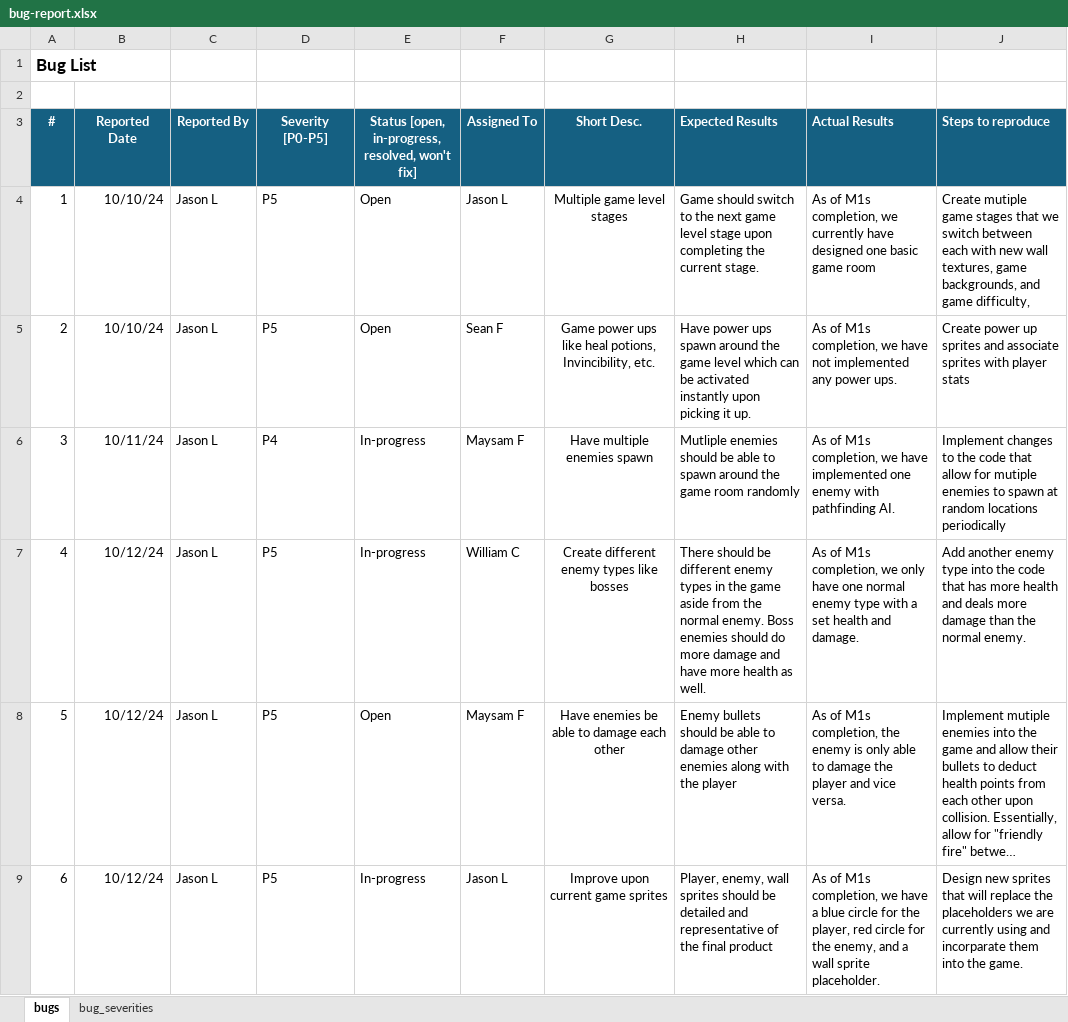
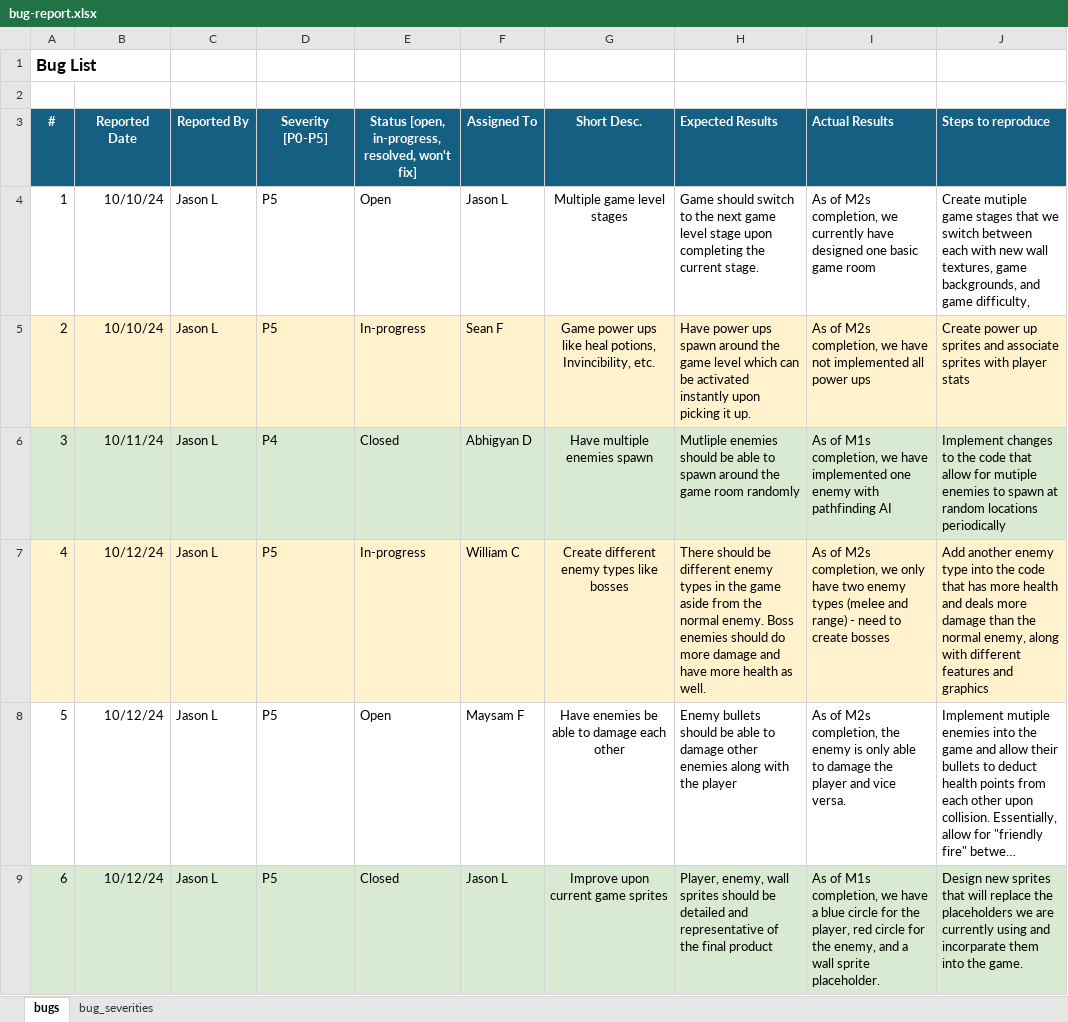
Before and after one commit to Lushtrii/ricochet-rage, an Excel workbook: doc/bug-report.xlsx, sheet bugs, drawn as a sheet; only a part is shown; long unchanged cells end in …; values as stored, in another font and other column widths than the file's, no borders; charts and pictures not drawn; the diff covers the shown part only; the diff names each change by its address in the sheet, - before the commit and + after, or states it on an @@ line.

Commit message:
Bug list (#38)
Co-authored-by: Abhigyan Dabla <abhigyandabla-5@gmail.com>

```diff
--- a/doc/bug-report.xlsx (sheet bugs)
+++ b/doc/bug-report.xlsx (sheet bugs)
-I4 (Actual Results): As of M1s completion, we…
+I4 (Actual Results): As of M2s completion, we…
-A5:J5 fill: none
+A5:J5 fill: #FFF2CC
-E5: Open
+E5: In-progress
-I5 (Actual Results): As of M1s completion, we have not implemented any power ups.
+I5 (Actual Results): As of M2s completion, we have not implemented all power ups
-A6:J6 fill: none
+A6:J6 fill: #D9EAD3
-E6: In-progress
+E6: Closed
-F6 (Assigned To): Maysam F
+F6 (Assigned To): Abhigyan D
-I6 (Actual Results): …with pathfinding AI.
+I6 (Actual Results): …with pathfinding AI
-A7:J7 fill: none
+A7:J7 fill: #FFF2CC
-I7 (Actual Results): As of M1s completion, we only have one normal enemy type with a set health and damage.
+I7 (Actual Results): As of M2s completion, we only have two enemy types (melee and range) - need to create bosses
-J7 (Steps to reproduce): …the normal enemy.
+J7 (Steps to reproduce): …the normal enemy, along with different features and graphics
-I8 (Actual Results): As of M1s completion, the…
+I8 (Actual Results): As of M2s completion, the…
-A9:J9 fill: none
+A9:J9 fill: #D9EAD3
-E9: In-progress
+E9: Closed
```
Also changed, not shown: 2 added rows, 4 edited cells and cell formats elsewhere in this sheet.
